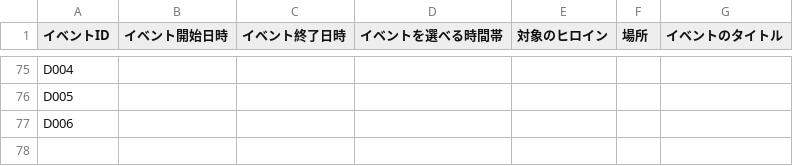
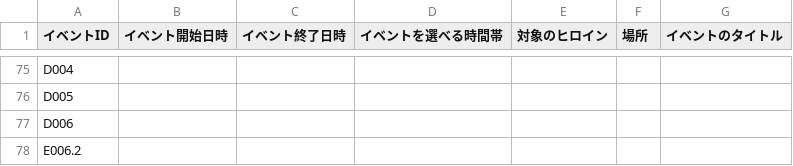
Before and after one commit to pikupiku-official/mo-kiss, a CSV file: events/events.csv, drawn as a sheet; only a part is shown, gaps mark what is left out; the diff names each change by its address in the sheet, - before the commit and + after, or states it on an @@ line.

```diff
--- a/events/events.csv
+++ b/events/events.csv
+row 78: E006.2
```
Also changed, not shown: 32 other files.
